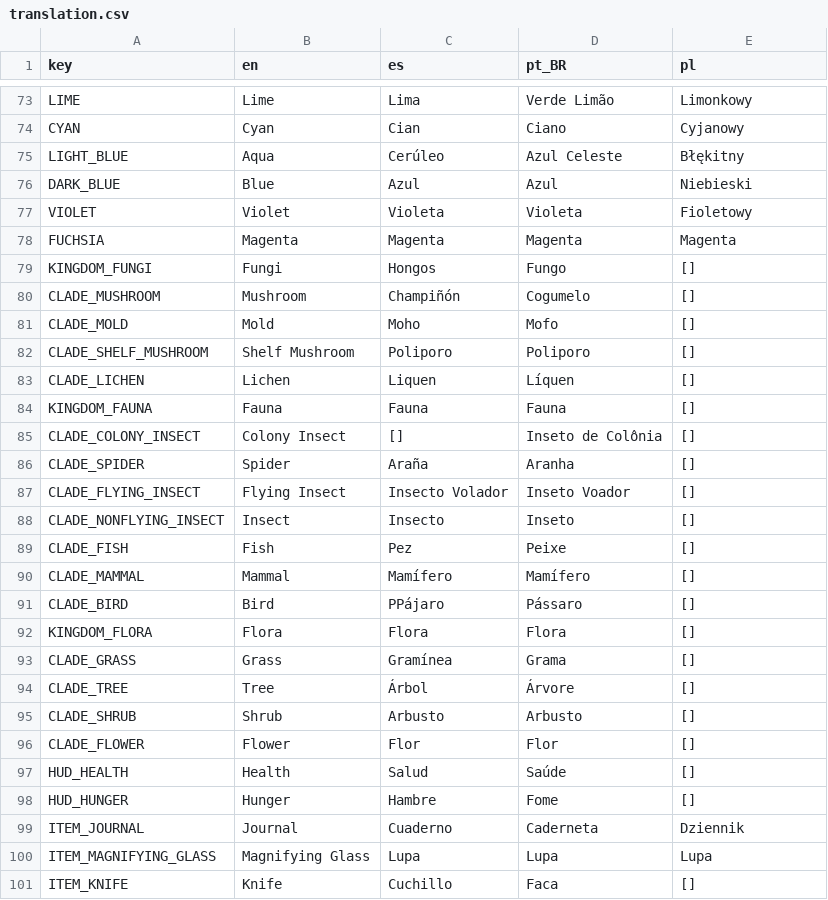
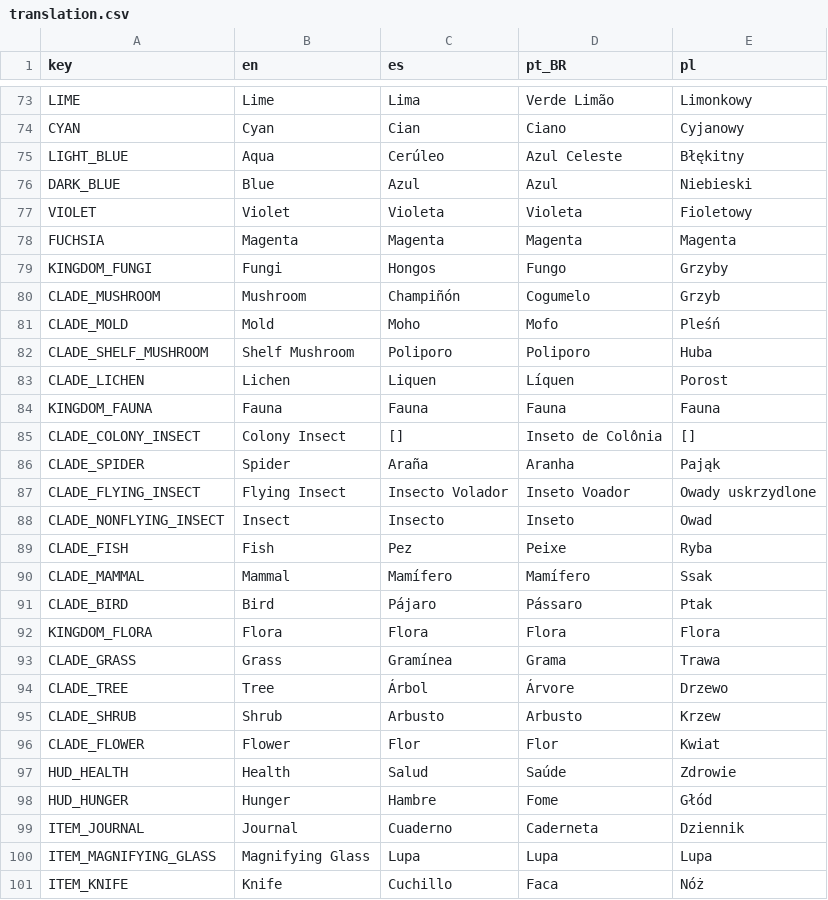
Before and after one commit to Taza-Studio/BotanistOnBoard, a CSV file: translation/translation.csv, drawn as a sheet; only a part is shown, gaps mark what is left out.

Commit message:
updated polish translation, removed 1 duplicated letter elsewhere

```diff
--- a/translation/translation.csv
+++ b/translation/translation.csv
@@ -78,24 +78,24 @@ VIOLET,Violet,Violeta,Violeta,Fioletowy
 FUCHSIA,Magenta,Magenta,Magenta,Magenta
-KINGDOM_FUNGI,Fungi,Hongos,Fungo,[]
-CLADE_MUSHROOM,Mushroom,Champiñón,Cogumelo,[]
-CLADE_MOLD,Mold,Moho,Mofo,[]
-CLADE_SHELF_MUSHROOM,Shelf Mushroom,Poliporo,Poliporo,[]
-CLADE_LICHEN,Lichen,Liquen,Líquen,[]
-KINGDOM_FAUNA,Fauna,Fauna,Fauna,[]
+KINGDOM_FUNGI,Fungi,Hongos,Fungo,Grzyby
+CLADE_MUSHROOM,Mushroom,Champiñón,Cogumelo,Grzyb
+CLADE_MOLD,Mold,Moho,Mofo,Pleśń
+CLADE_SHELF_MUSHROOM,Shelf Mushroom,Poliporo,Poliporo,Huba
+CLADE_LICHEN,Lichen,Liquen,Líquen,Porost
+KINGDOM_FAUNA,Fauna,Fauna,Fauna,Fauna
 CLADE_COLONY_INSECT,Colony Insect,[],Inseto de Colônia,[]
-CLADE_SPIDER,Spider,Araña,Aranha,[]
-CLADE_FLYING_INSECT,Flying Insect,Insecto Volador,Inseto Voador,[]
-CLADE_NONFLYING_INSECT,Insect,Insecto,Inseto,[]
-CLADE_FISH,Fish,Pez,Peixe,[]
-CLADE_MAMMAL,Mammal,Mamífero,Mamífero,[]
-CLADE_BIRD,Bird,PPájaro,Pássaro,[]
-KINGDOM_FLORA,Flora,Flora,Flora,[]
-CLADE_GRASS,Grass,Gramínea,Grama,[]
-CLADE_TREE,Tree,Árbol,Árvore,[]
-CLADE_SHRUB,Shrub,Arbusto,Arbusto,[]
-CLADE_FLOWER,Flower,Flor,Flor,[]
-HUD_HEALTH,Health,Salud,Saúde,[]
-HUD_HUNGER,Hunger,Hambre,Fome,[]
+CLADE_SPIDER,Spider,Araña,Aranha,Pająk
+CLADE_FLYING_INSECT,Flying Insect,Insecto Volador,Inseto Voador,Owady uskrzydlone
+CLADE_NONFLYING_INSECT,Insect,Insecto,Inseto,Owad
+CLADE_FISH,Fish,Pez,Peixe,Ryba
+CLADE_MAMMAL,Mammal,Mamífero,Mamífero,Ssak
+CLADE_BIRD,Bird,Pájaro,Pássaro,Ptak
+KINGDOM_FLORA,Flora,Flora,Flora,Flora
+CLADE_GRASS,Grass,Gramínea,Grama,Trawa
+CLADE_TREE,Tree,Árbol,Árvore,Drzewo
+CLADE_SHRUB,Shrub,Arbusto,Arbusto,Krzew
+CLADE_FLOWER,Flower,Flor,Flor,Kwiat
+HUD_HEALTH,Health,Salud,Saúde,Zdrowie
+HUD_HUNGER,Hunger,Hambre,Fome,Głód
 ITEM_JOURNAL,Journal,Cuaderno,Caderneta,Dziennik
 ITEM_MAGNIFYING_GLASS,Magnifying Glass,Lupa,Lupa,Lupa
-ITEM_KNIFE,Knife,Cuchillo,Faca,[]
+ITEM_KNIFE,Knife,Cuchillo,Faca,Nóż
```
